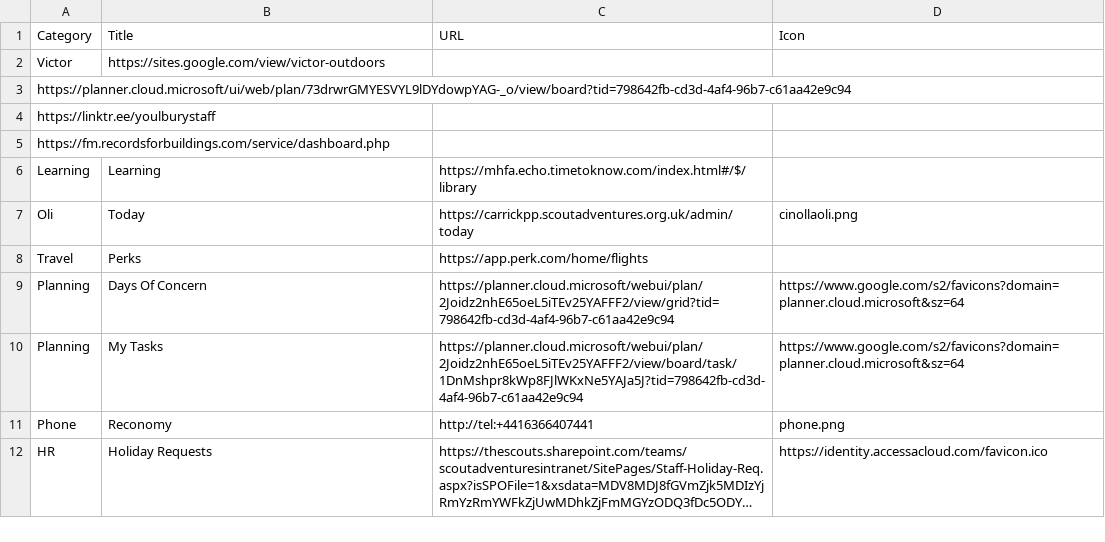
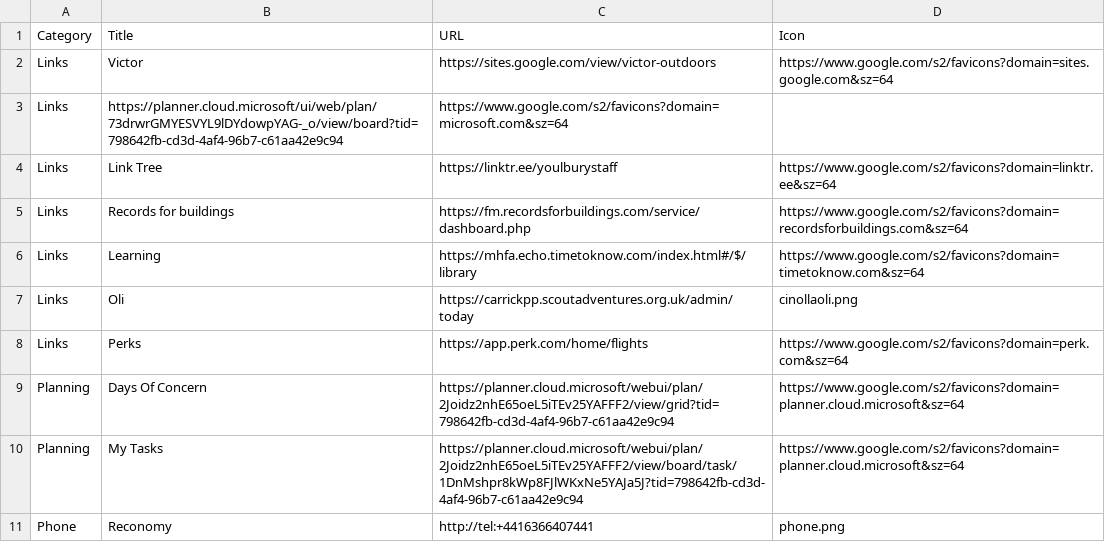
Before and after one commit to jennyy8s-youlbury/jen-homepage, a CSV file: links.csv, drawn as a sheet; only a part is shown; the shorter side is filled out with more unchanged rows; long unchanged cells end in ….

Commit message:
Update links.csv

```diff
--- a/links.csv
+++ b/links.csv
@@ -1,9 +1,9 @@
 Category,Title,URL,Icon
-Victor,https://sites.google.com/view/victor-outdoors
-https://planner.cloud.microsoft/ui/web/plan/73drwrGMYESVYL9lDYdowpYAG-_o/view/board?tid=798642fb-cd3d-4af4-96b7-c61aa42e9c94
-https://linktr.ee/youlburystaff
-https://fm.recordsforbuildings.com/service/dashboard.php
-Learning,Learning,https://mhfa.echo.timetoknow.com/index.html#/$/library,
-Oli,Today,https://carrickpp.scoutadventures.org.uk/admin/today,cinollaoli.png
-Travel,Perks,https://app.perk.com/home/flights,
+Links,Victor,https://sites.google.com/view/victor-outdoors,https://www.google.com/s2/favicons?domain=sites.google.com&sz=64
+Links,https://planner.cloud.microsoft/ui/web/plan/73drwrGMYESVYL9lDYdowpYAG-_o/view/board?tid=798642fb-cd3d-4af4-96b7-c61aa42e9c94,https://www.google.com/s2/favicons?domain=microsoft.com&sz=64
+Links,Link Tree,https://linktr.ee/youlburystaff,https://www.google.com/s2/favicons?domain=linktr.ee&sz=64
+Links,Records for buildings,https://fm.recordsforbuildings.com/service/dashboard.php,https://www.google.com/s2/favicons?domain=recordsforbuildings.com&sz=64
+Links,Learning,https://mhfa.echo.timetoknow.com/index.html#/$/library,https://www.google.com/s2/favicons?domain=timetoknow.com&sz=64
+Links,Oli,https://carrickpp.scoutadventures.org.uk/admin/today,cinollaoli.png
+Links,Perks,https://app.perk.com/home/flights,https://www.google.com/s2/favicons?domain=perk.com&sz=64
 Planning,Days Of Concern,https://planner.cloud.microsoft/webui/plan/2Joidz2nhE65oeL5iTEv25YAFFF2/view/grid?tid=798642fb-cd3d-4af4-96b7-c61aa42e9c94,https://www.google.com/s2/favicons?domain=planner.cloud.microsoft&sz=64
```
